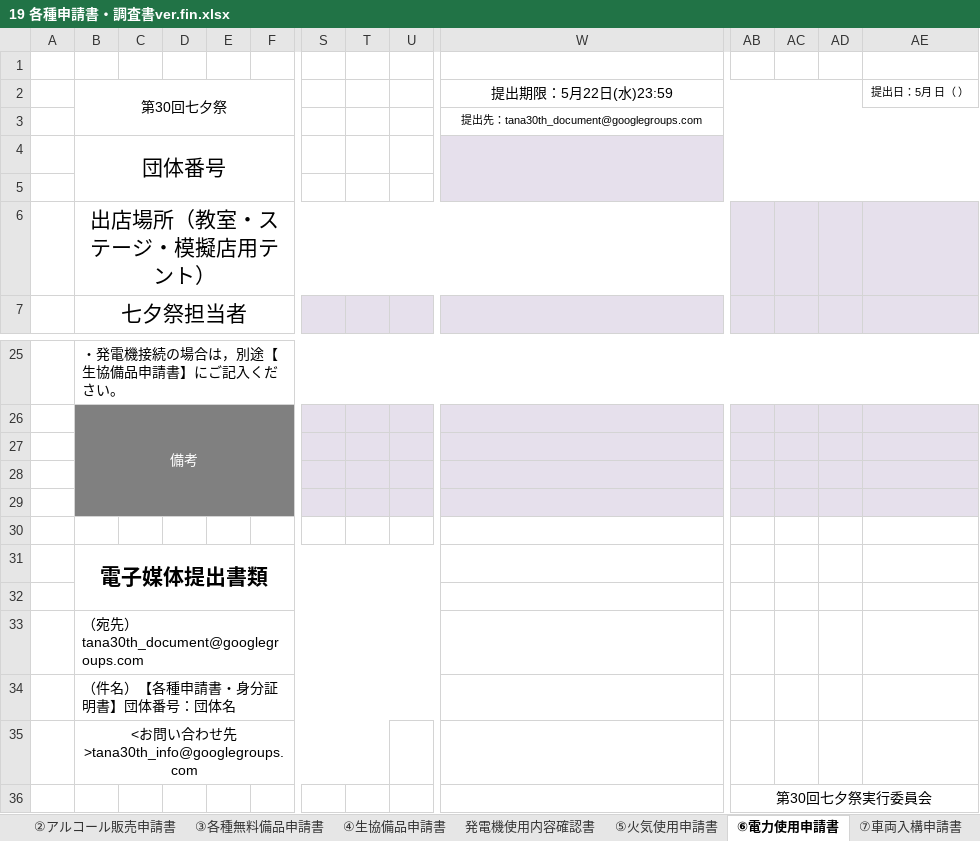
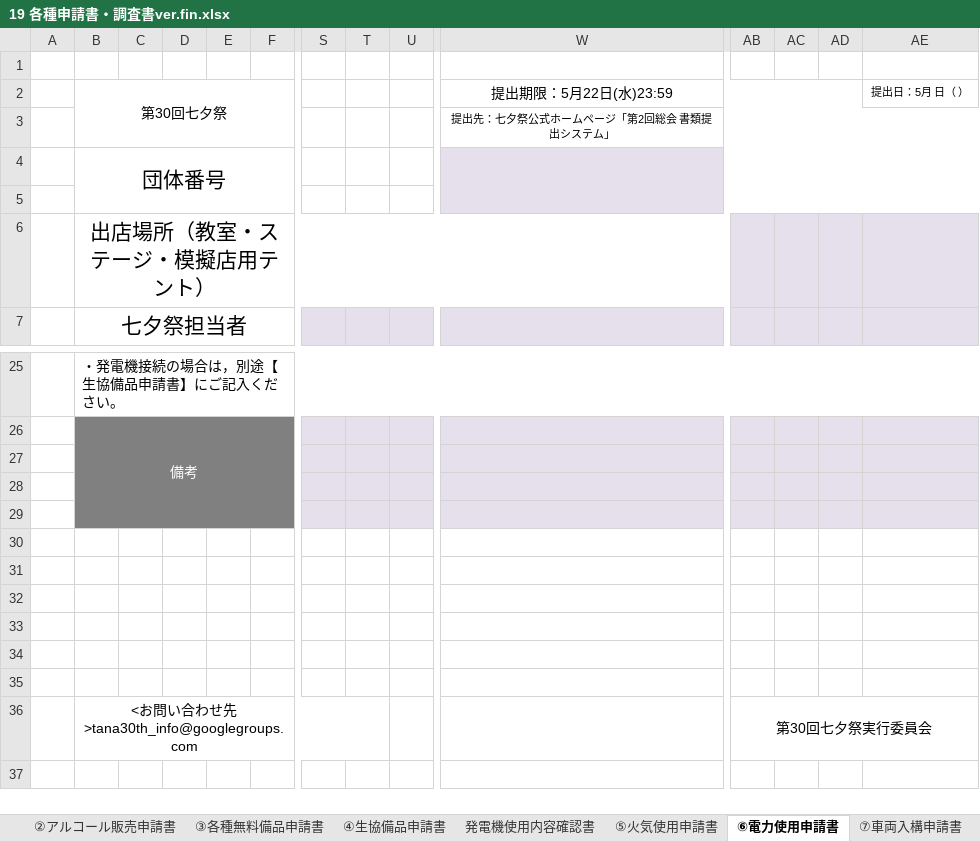
Before and after one commit to xumidi/tana30web, an Excel workbook: form/documents/19 各種申請書・調査書ver.fin.xlsx, sheet ⑥電力使用申請書, drawn as a sheet; only a part is shown, gaps mark what is left out; values as stored, in another font and other column widths than the file's, no borders; removed rows and columns are numbered as before the commit, all else as after; rows hold the shown columns only; the diff names each change by its address in the sheet, - before the commit and + after, or states it on an @@ line.

Commit message:
Update 19 各種申請書・調査書ver.fin.xlsx

```diff
--- a/form/documents/19 各種申請書・調査書ver.fin.xlsx (sheet ⑥電力使用申請書)
+++ b/form/documents/19 各種申請書・調査書ver.fin.xlsx (sheet ⑥電力使用申請書)
-W3: 提出先：tana30th_document@googlegroups.com
+W3: 提出先：七夕祭公式ホームページ「第2回総会 書類提出システム」
-row 31:  | 電子媒体提出書類
-B32: （宛先）tana30th_document@googlegroups.com
+B32: (empty)
-B33:U33 merged
-B33: （件名）【各種申請書・身分証明書】団体番号：団体名
+B33: (empty)
-B34:U34 merged
-B34: <お問い合わせ先>tana30th_info@googlegroups.com
+B34: (empty)
-B35:T35 merged
-AB35: 第30回七夕祭実行委員会
+AB35: (empty)
-AB36:AL36 merged
+row 36:  | <お問い合わせ先>tana30th_info@googlegroups.com |  |  |  |  |  |  |  |  | 第30回七夕祭実行委員会
```
Also changed, not shown: sheet ②アルコール販売申請書, sheet ⑧物品販売調査書, sheet ④生協備品申請書, sheet ③各種無料備品申請書, sheet ⑨ステージ参加団体調査書, sheet ①参加団体企画申請書, 2 more sheets, charts or pictures.
